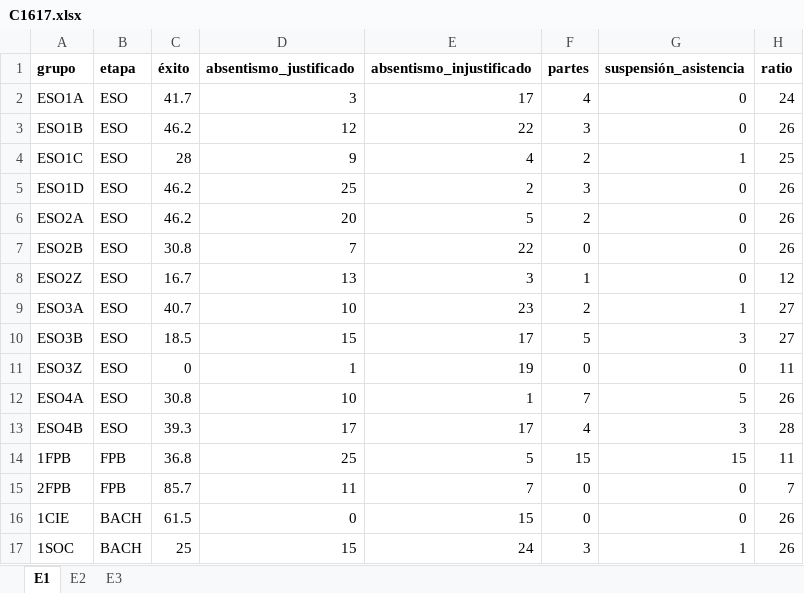
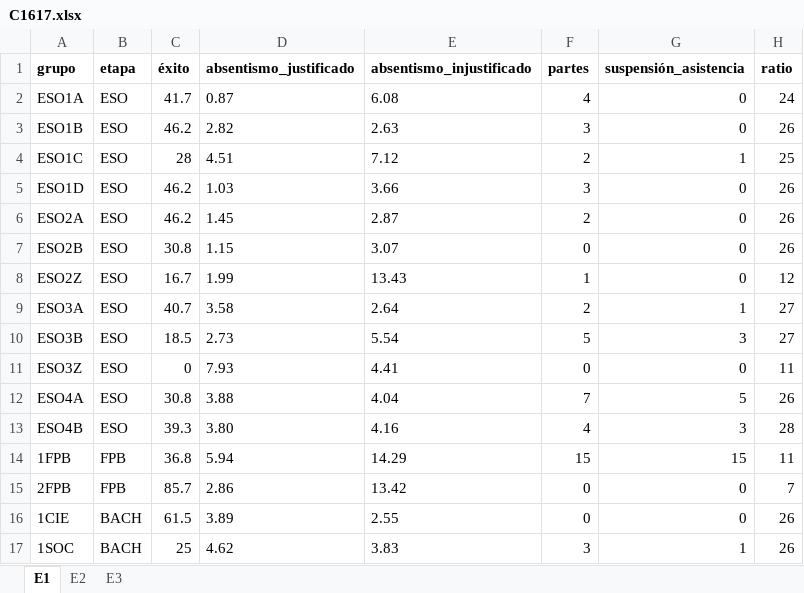
Before and after one commit to iespuertodelacruz/analitica, an Excel workbook: data/C1617.xlsx, sheet E1, drawn as a sheet; only a part is shown; values as stored, in another font and other column widths than the file's, no borders; the diff covers the shown part only; the diff names each change by its address in the sheet, - before the commit and + after, or states it on an @@ line.

```diff
--- a/data/C1617.xlsx (sheet E1)
+++ b/data/C1617.xlsx (sheet E1)
-D2 (absentismo_justificado): 3
+D2 (absentismo_justificado): 0.87
-E2 (absentismo_injustificado): 17
+E2 (absentismo_injustificado): 6.08
-D3 (absentismo_justificado): 12
+D3 (absentismo_justificado): 2.82
-E3 (absentismo_injustificado): 22
+E3 (absentismo_injustificado): 2.63
-D4 (absentismo_justificado): 9
+D4 (absentismo_justificado): 4.51
-E4 (absentismo_injustificado): 4
+E4 (absentismo_injustificado): 7.12
-D5 (absentismo_justificado): 25
+D5 (absentismo_justificado): 1.03
-E5 (absentismo_injustificado): 2
+E5 (absentismo_injustificado): 3.66
-D6 (absentismo_justificado): 20
+D6 (absentismo_justificado): 1.45
-E6 (absentismo_injustificado): 5
+E6 (absentismo_injustificado): 2.87
-D7 (absentismo_justificado): 7
+D7 (absentismo_justificado): 1.15
-E7 (absentismo_injustificado): 22
+E7 (absentismo_injustificado): 3.07
-D8 (absentismo_justificado): 13
+D8 (absentismo_justificado): 1.99
-E8 (absentismo_injustificado): 3
+E8 (absentismo_injustificado): 13.43
-D9 (absentismo_justificado): 10
+D9 (absentismo_justificado): 3.58
-E9 (absentismo_injustificado): 23
+E9 (absentismo_injustificado): 2.64
-D10 (absentismo_justificado): 15
+D10 (absentismo_justificado): 2.73
-E10 (absentismo_injustificado): 17
+E10 (absentismo_injustificado): 5.54
-D11 (absentismo_justificado): 1
+D11 (absentismo_justificado): 7.93
-E11 (absentismo_injustificado): 19
+E11 (absentismo_injustificado): 4.41
-D12 (absentismo_justificado): 10
+D12 (absentismo_justificado): 3.88
-E12 (absentismo_injustificado): 1
+E12 (absentismo_injustificado): 4.04
-D13 (absentismo_justificado): 17
+D13 (absentismo_justificado): 3.80
-E13 (absentismo_injustificado): 17
+E13 (absentismo_injustificado): 4.16
-D14 (absentismo_justificado): 25
+D14 (absentismo_justificado): 5.94
-E14 (absentismo_injustificado): 5
+E14 (absentismo_injustificado): 14.29
-D15 (absentismo_justificado): 11
+D15 (absentismo_justificado): 2.86
-E15 (absentismo_injustificado): 7
+E15 (absentismo_injustificado): 13.42
-D16 (absentismo_justificado): 0
+D16 (absentismo_justificado): 3.89
-E16 (absentismo_injustificado): 15
+E16 (absentismo_injustificado): 2.55
-D17 (absentismo_justificado): 15
+D17 (absentismo_justificado): 4.62
-E17 (absentismo_injustificado): 24
+E17 (absentismo_injustificado): 3.83
```
Also changed, not shown: 36 edited cells elsewhere in this sheet, sheet E2, sheet E3, data/C1516.xlsx, data/C1718.xlsx, 1 other file.
